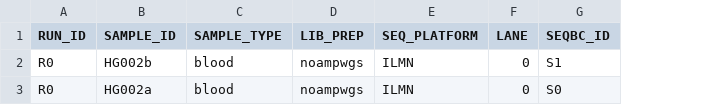
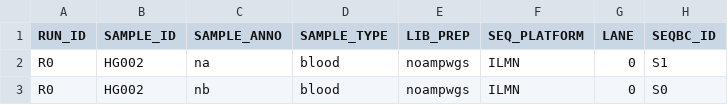
Before and after one commit to Daylily-Informatics/daylily, a TSV file: etc/analysis_samples_template.tsv, drawn as a sheet; only a part is shown; the diff names each change by its address in the sheet, - before the commit and + after, or states it on an @@ line.

```diff
--- a/etc/analysis_samples_template.tsv
+++ b/etc/analysis_samples_template.tsv
+column C (SAMPLE_ANNO), rows 2-3: na | nb
-B2 (SAMPLE_ID): HG002b
+B2 (SAMPLE_ID): HG002
-B3 (SAMPLE_ID): HG002a
+B3 (SAMPLE_ID): HG002
```
Also changed, not shown: 6 other files.
